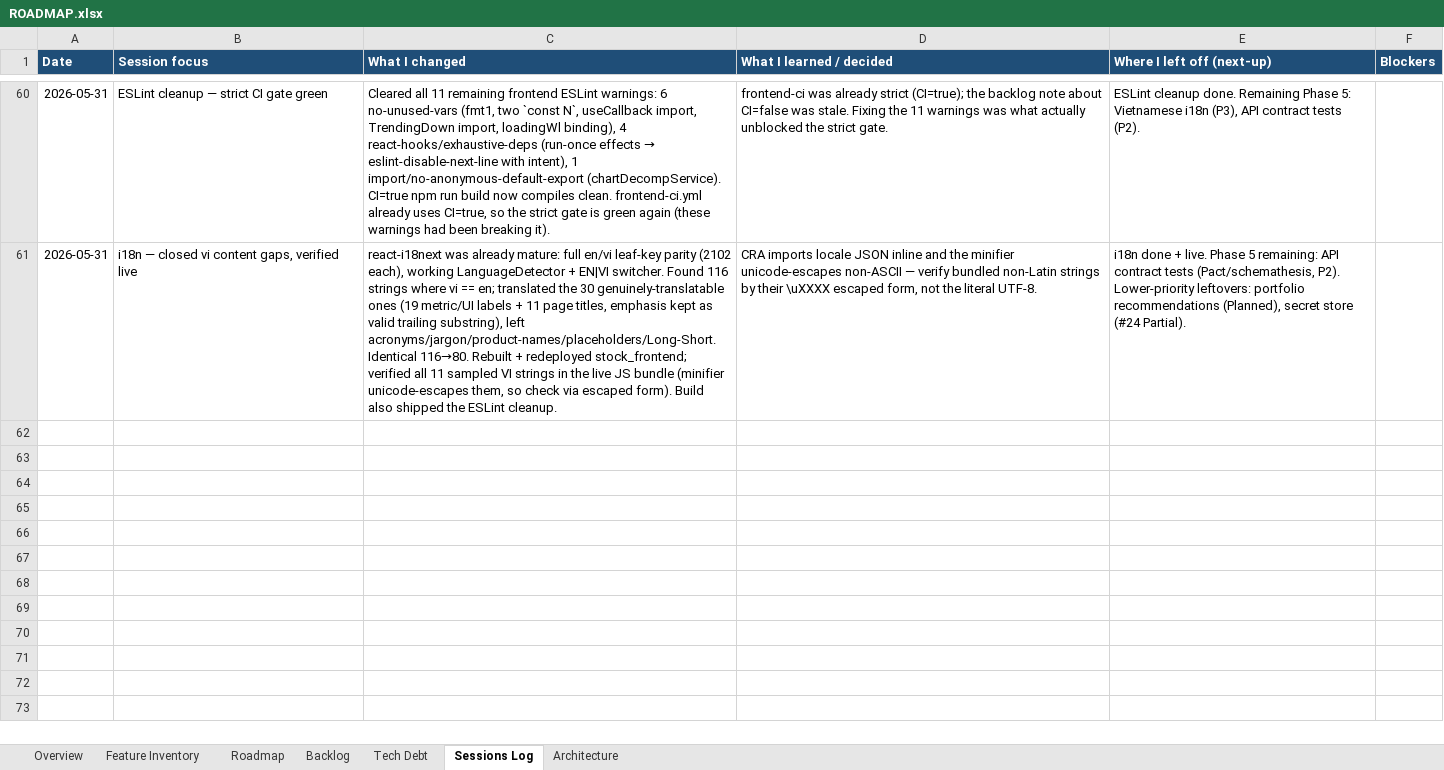
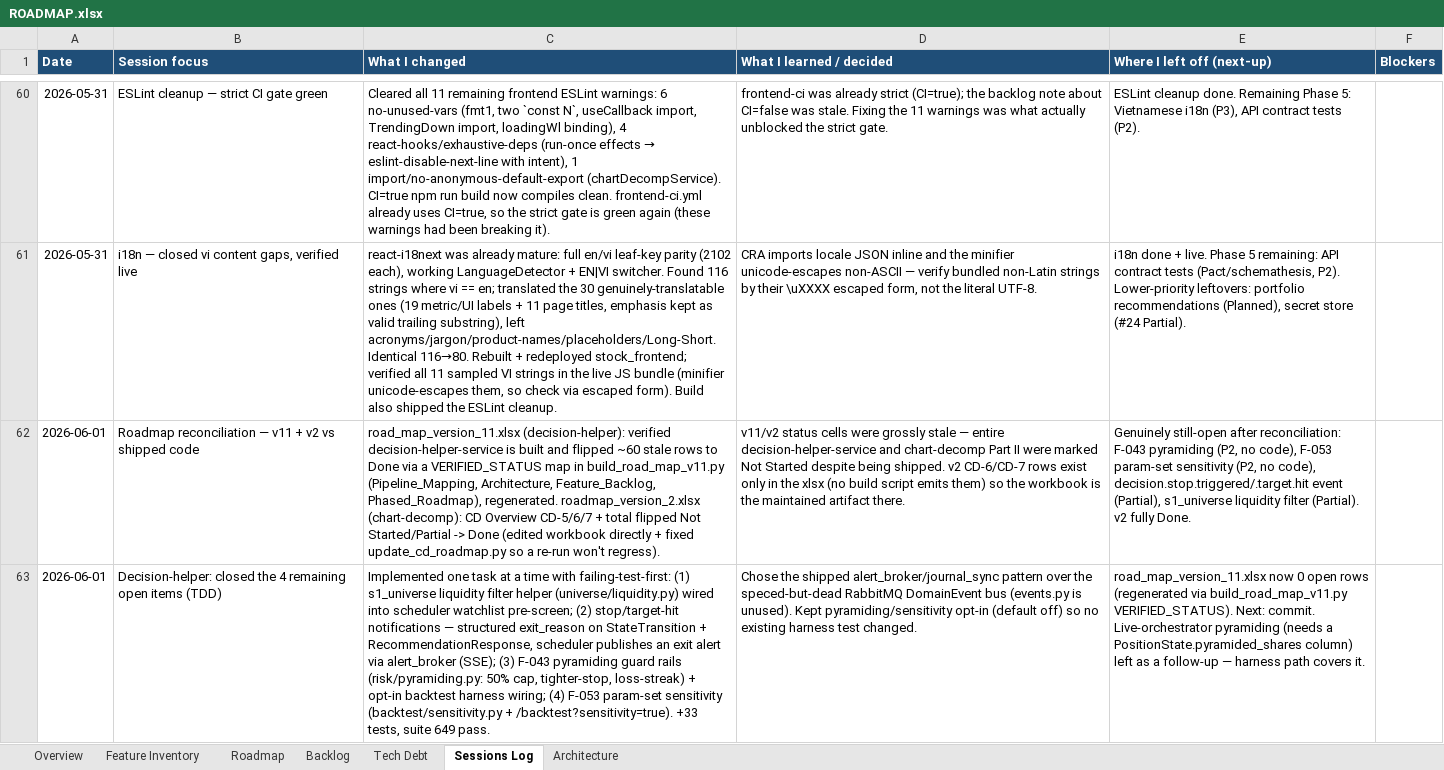
Before and after one commit to Tuanph1970/all_projects, an Excel workbook: stockpredict/ROADMAP.xlsx, sheet Sessions Log, drawn as a sheet; only a part is shown, gaps mark what is left out; values as stored, in another font and other column widths than the file's, no borders; the diff names each change by its address in the sheet, - before the commit and + after, or states it on an @@ line.

```diff
--- a/stockpredict/ROADMAP.xlsx (sheet Sessions Log)
+++ b/stockpredict/ROADMAP.xlsx (sheet Sessions Log)
+row 62: 2026-06-01 | Roadmap reconciliation — v11 + v2 vs shipped code | road_map_version_11.xlsx (decision-helper): verified decision-helper-service is built and flipped ~60 stale rows to Done via a VERIFIED_STATUS map in build_road_map_v11.py (Pipeline_Mapping, Architecture, Feature_Backlog, Phased_Roadmap), regenerated. roadmap_version_2.xlsx (chart-decomp): CD Overview CD-5/6/7 + total flipped Not Started/Partial -> Done (edited workbook directly + fixed update_cd_roadmap.py so a re-run won't regress). | v11/v2 status cells were grossly stale — entire decision-helper-service and chart-decomp Part II were marked Not Started despite being shipped. v2 CD-6/CD-7 rows exist only in the xlsx (no build script emits them) so the workbook is the maintained artifact there. | Genuinely still-open after reconciliation: F-043 pyramiding (P2, no code), F-053 param-set sensitivity (P2, no code), decision.stop.triggered/.target.hit event (Partial), s1_universe liquidity filter (Partial). v2 fully Done.
+row 63: 2026-06-01 | Decision-helper: closed the 4 remaining open items (TDD) | Implemented one task at a time with failing-test-first: (1) s1_universe liquidity filter helper (universe/liquidity.py) wired into scheduler watchlist pre-screen; (2) stop/target-hit notifications — structured exit_reason on StateTransition + RecommendationResponse, scheduler publishes an exit alert via alert_broker (SSE); (3) F-043 pyramiding guard rails (risk/pyramiding.py: 50% cap, tighter-stop, loss-streak) + opt-in backtest harness wiring; (4) F-053 param-set sensitivity (backtest/sensitivity.py + /backtest?sensitivity=true). +33 tests, suite 649 pass. | Chose the shipped alert_broker/journal_sync pattern over the speced-but-dead RabbitMQ DomainEvent bus (events.py is unused). Kept pyramiding/sensitivity opt-in (default off) so no existing harness test changed. | road_map_version_11.xlsx now 0 open rows (regenerated via build_road_map_v11.py VERIFIED_STATUS). Next: commit. Live-orchestrator pyramiding (needs a PositionState.pyramided_shares column) left as a follow-up — harness path covers it.
```
Also changed, not shown: stockpredict/road_map_version_11.xlsx, stockpredict/roadmap_version_2.xlsx, 18 other files.
